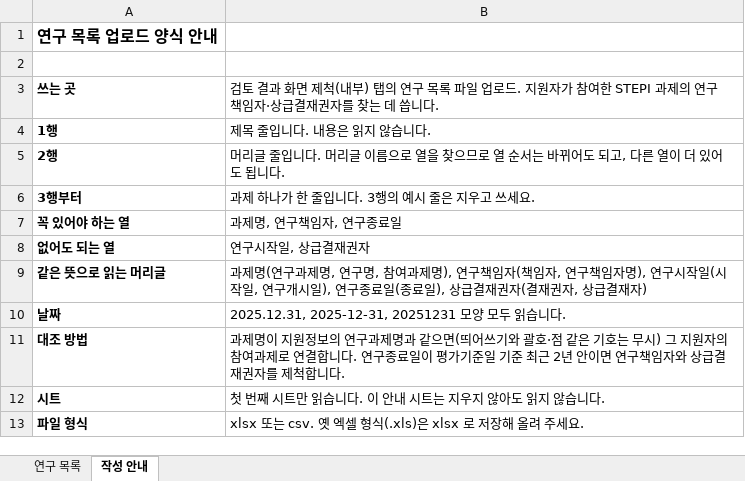
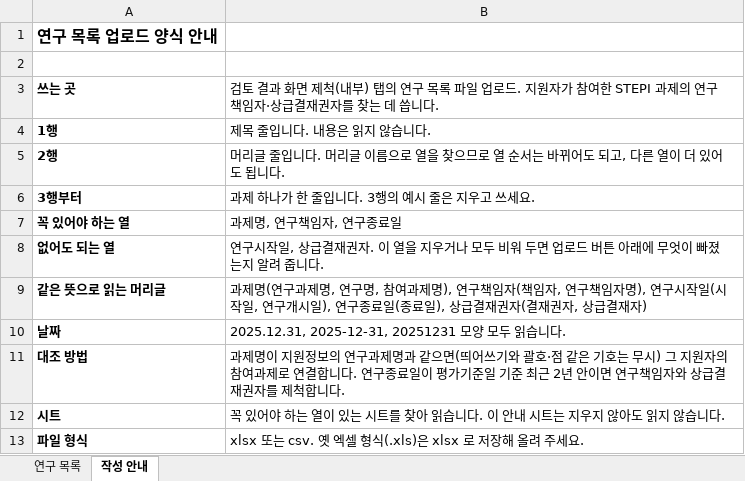
Before and after one commit to Openentrepreneurship-Center/test_stepi, an Excel workbook: public/templates/연구 목록 양식.xlsx, sheet 작성 안내, drawn as a sheet; values as stored, in another font and other column widths than the file's, no borders; the diff names each change by its address in the sheet, - before the commit and + after, or states it on an @@ line.

```diff
--- a/public/templates/연구 목록 양식.xlsx (sheet 작성 안내)
+++ b/public/templates/연구 목록 양식.xlsx (sheet 작성 안내)
-B8: 연구시작일, 상급결재권자
+B8: 연구시작일, 상급결재권자. 이 열을 지우거나 모두 비워 두면 업로드 버튼 아래에 무엇이 빠졌는지 알려 줍니다.
-B12: 첫 번째 시트만 읽습니…
+B12: 꼭 있어야 하는 열이 있는 시트를 찾아 읽습니…
```
Also changed, not shown: public/templates/인사기록 양식.xlsx, public/templates/지원정보 양식.xlsx.
